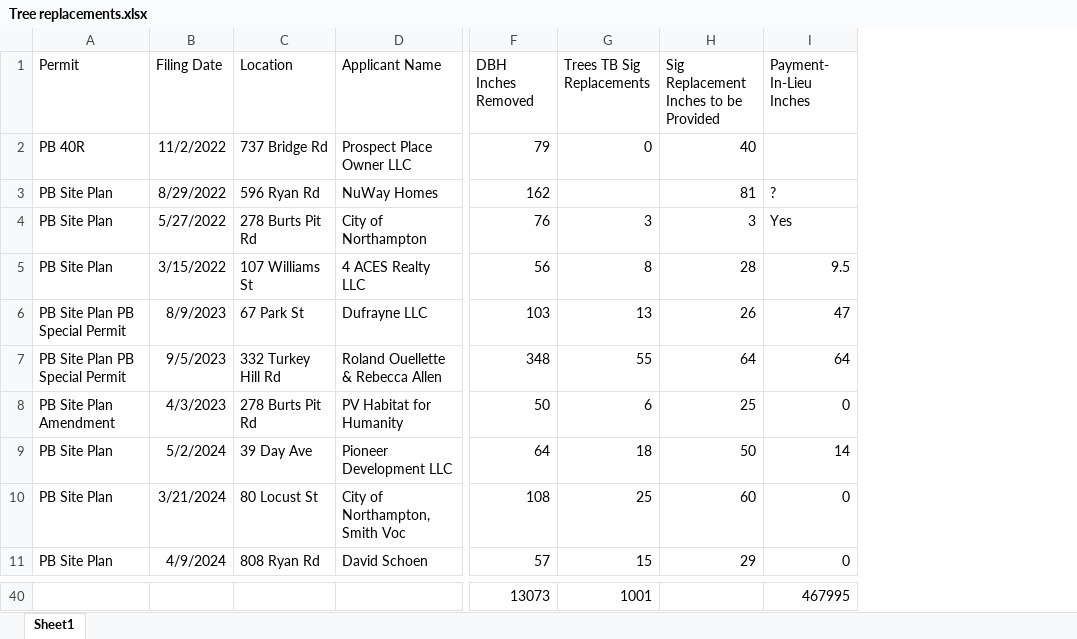
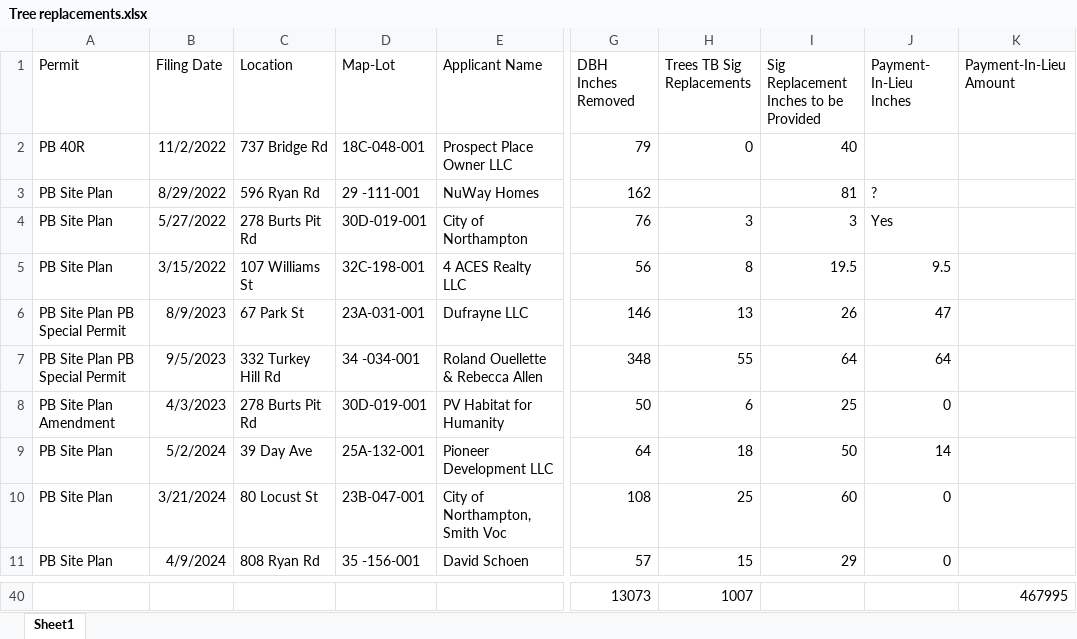
Before and after one commit to kent37/Noho, an Excel workbook: Trees/STO/Replacement tracking/Tree replacements.xlsx, sheet Sheet1, drawn as a sheet; only a part is shown, gaps mark what is left out; values as stored, in another font and other column widths than the file's, no borders; addresses are those after the commit; the diff covers the shown part only; the diff names each change by its address in the sheet, - before the commit and + after, or states it on an @@ line.

Commit message:
Some work on tree replacements

```diff
--- a/Trees/STO/Replacement tracking/Tree replacements.xlsx (sheet Sheet1)
+++ b/Trees/STO/Replacement tracking/Tree replacements.xlsx (sheet Sheet1)
+column D (Map-Lot), rows 2-11: 18C-048-001 | 29 -111-001 | 30D-019-001 | 32C-198-001 | 23A-031-001 | 34 -034-001 | 30D-019-001 | 25A-132-001 | 23B-047-001 | 35 -156-001
+column K (Payment-In-Lieu Amount), row 40: 467995
-I5: 28
+I5: 19.5
-G6 (DBH Inches Removed): 103
+G6 (DBH Inches Removed): 146
-H40 (Trees TB Sig Replacements): 1001
+H40 (Trees TB Sig Replacements): 1007
-J40 (Payment- In-Lieu Inches): 467995
+J40 (Payment- In-Lieu Inches): (empty)
```
Also changed, not shown: 26 edited cells elsewhere in this sheet, formulas that keep their value.
